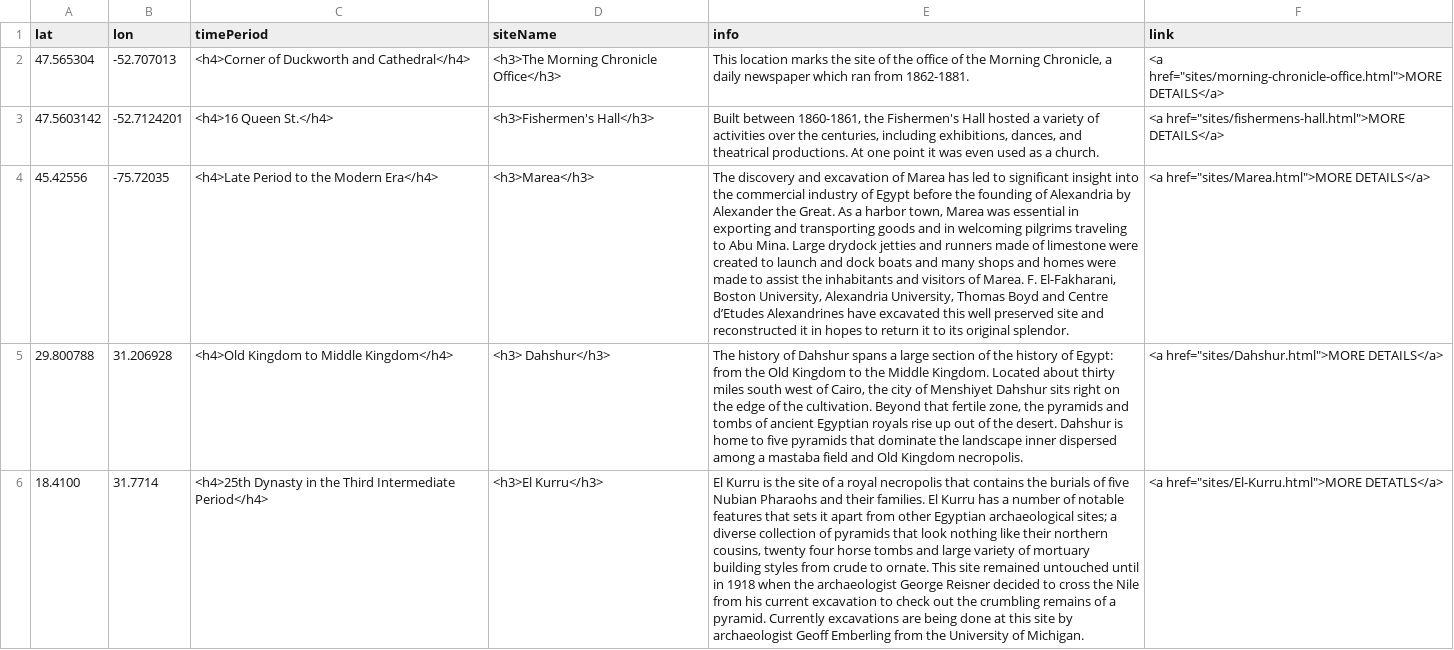
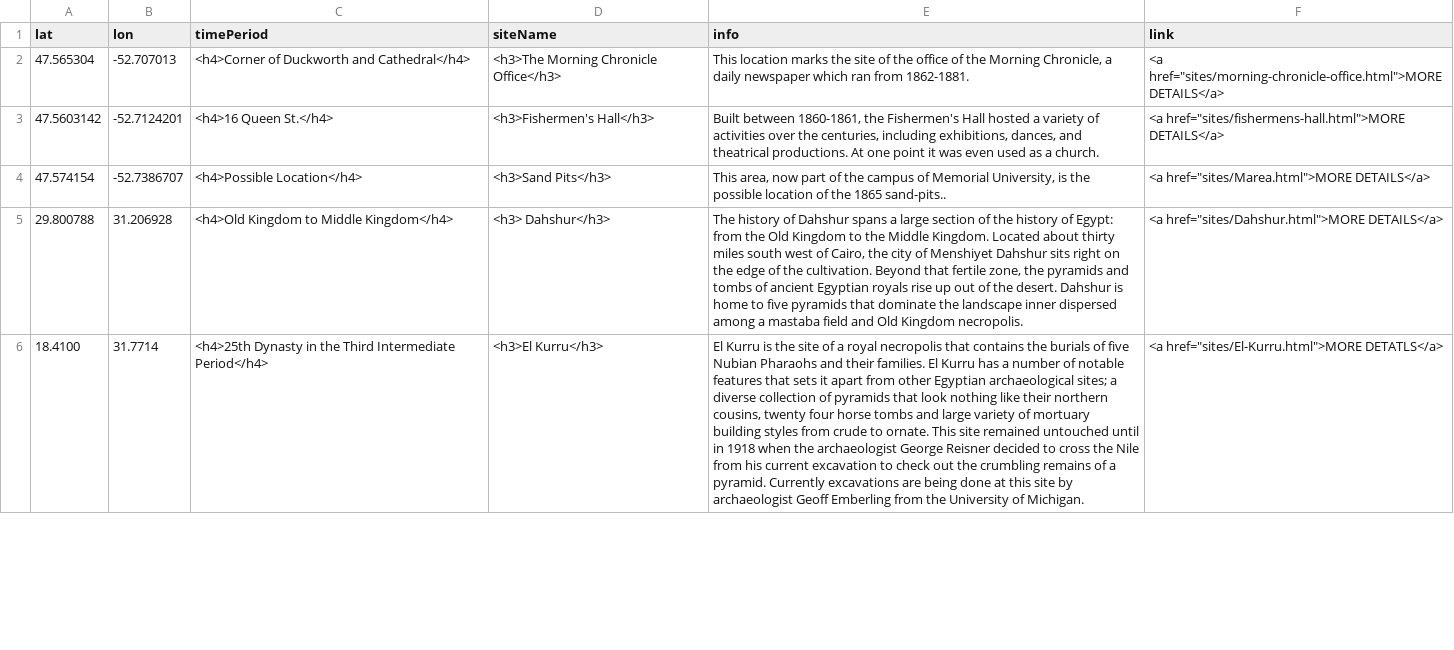
Before and after one commit to smol023/FNMI, a CSV file: sites/aa-sites-popup.csv, drawn as a sheet; only a part is shown; removed rows and columns are numbered as before the commit, all else as after; the diff names each change by its address in the sheet, - before the commit and + after, or states it on an @@ line.

Commit message:
Update aa-sites-popup.csv

```diff
--- a/sites/aa-sites-popup.csv
+++ b/sites/aa-sites-popup.csv
-row 4: 45.42556 | -75.72035 | <h4>Late Period to the Modern Era</h4> | <h3>Marea</h3> | The discovery and excavation of Marea has led to significant insight into the commercial industry of Egypt before the founding of Alexandria by Alexander the Great. As a harbor town, Marea was essential in exporting and transporting goods and in welcoming pilgrims traveling to Abu Mina. Large drydock jetties and runners made of limestone were created to launch and dock boats and many shops and homes were made to assist the inhabitants and visitors of Marea. F. El-Fakharani, Boston University, Alexandria University, Thomas Boyd and Centre d’Etudes Alexandrines have excavated this well preserved site and reconstructed it in hopes to return it to its original splendor. | <a href="sites/Marea.html">MORE DETAILS</a>
+row 4: 47.574154 | -52.7386707 | <h4>Possible Location</h4> | <h3>Sand Pits</h3> | This area, now part of the campus of Memorial University, is the possible location of the 1865 sand-pits.. | <a href="sites/Marea.html">MORE DETAILS</a>
```
